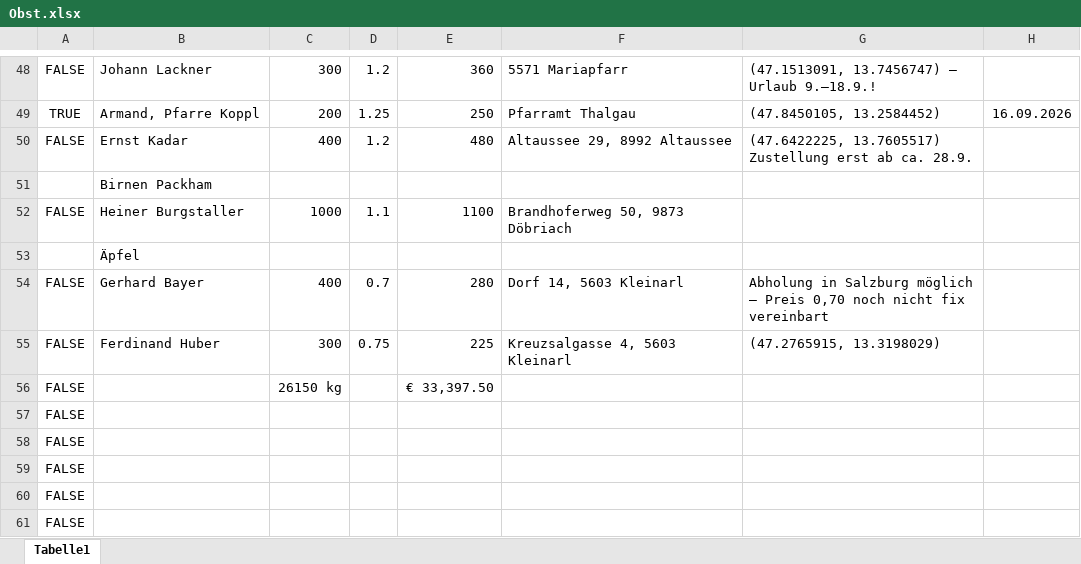
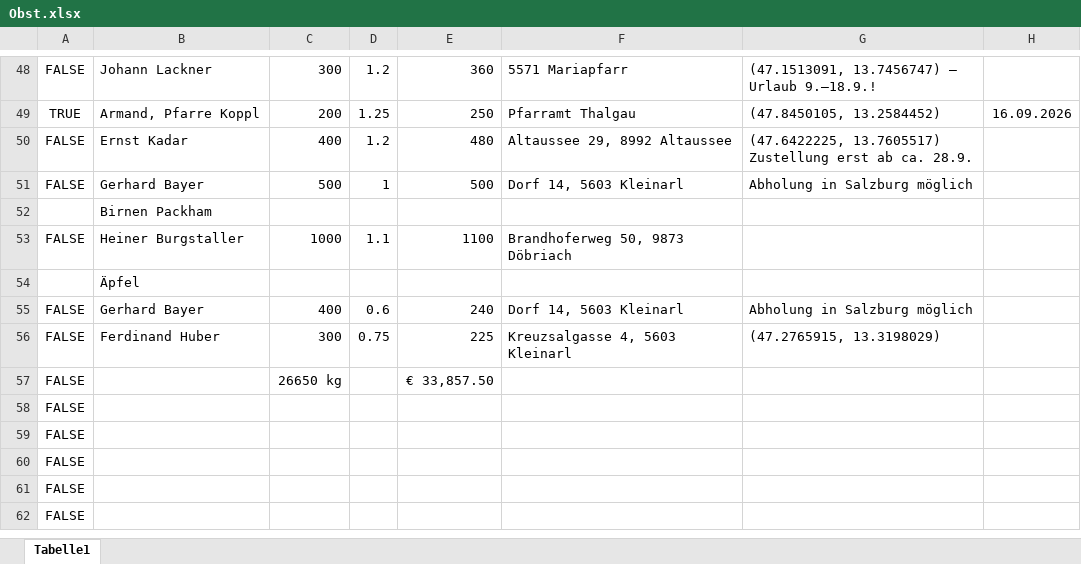
Before and after one commit to Dendak/mapa-rozvozu-ovoce, an Excel workbook: Obst.xlsx, sheet Tabelle1, drawn as a sheet; only a part is shown, gaps mark what is left out; values as stored, in another font and other column widths than the file's, no borders; conditional formats not drawn; addresses are those after the commit; the diff names each change by its address in the sheet, - before the commit and + after, or states it on an @@ line.

```diff
--- a/Obst.xlsx (sheet Tabelle1)
+++ b/Obst.xlsx (sheet Tabelle1)
+row 51: FALSE | Gerhard Bayer | 500 | 1 | 500 | Dorf 14, 5603 Kleinarl | Abholung in Salzburg möglich
-D55: 0.7
+D55: 0.6
-E55: 280
+E55: 240
-G55: …Salzburg möglich – Preis 0,70 noch nicht fix vereinbart
+G55: …Salzburg möglich
-C57: 26150 kg
+C57: 26650 kg
-E57: € 33,397.50
+E57: € 33,857.50
```
Also changed, not shown: formulas that keep their value.
